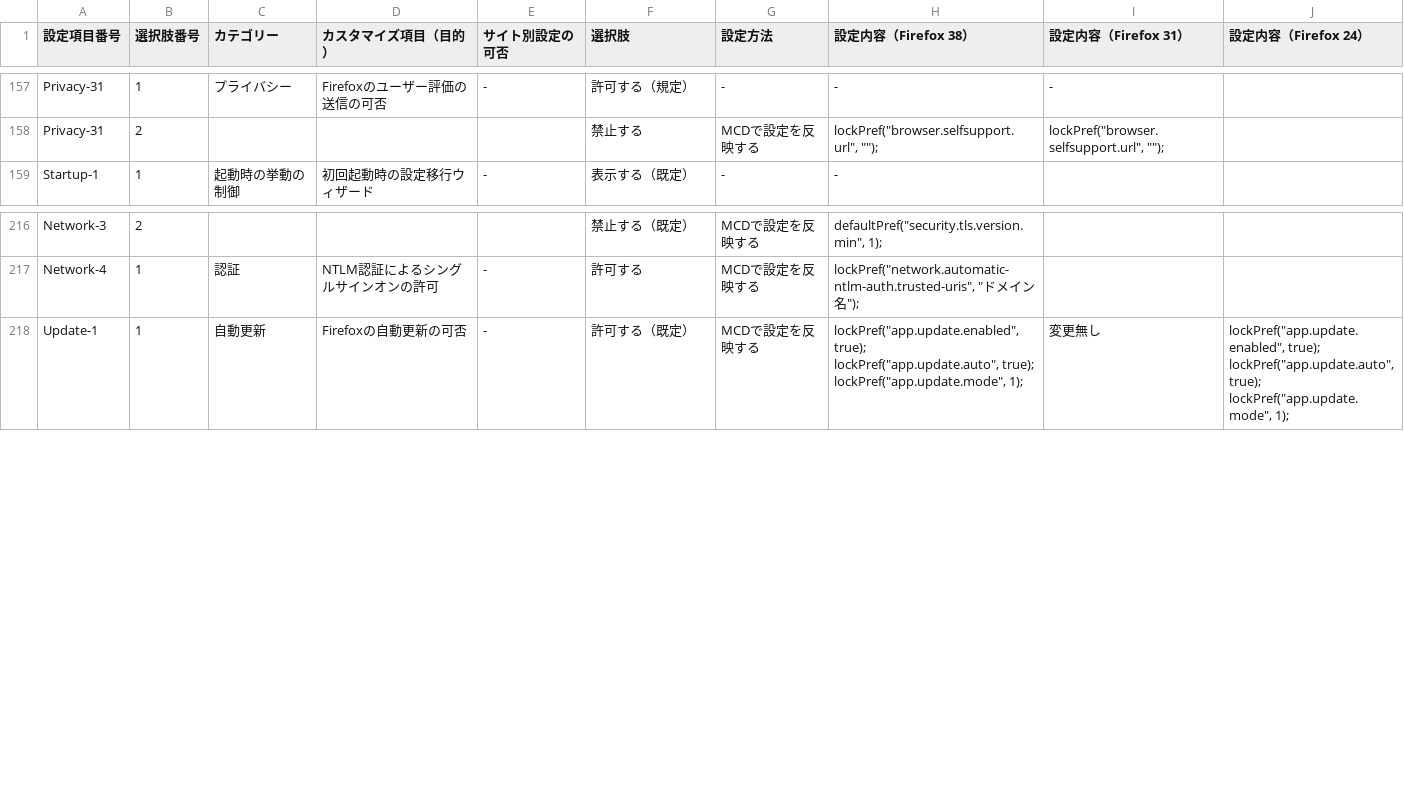
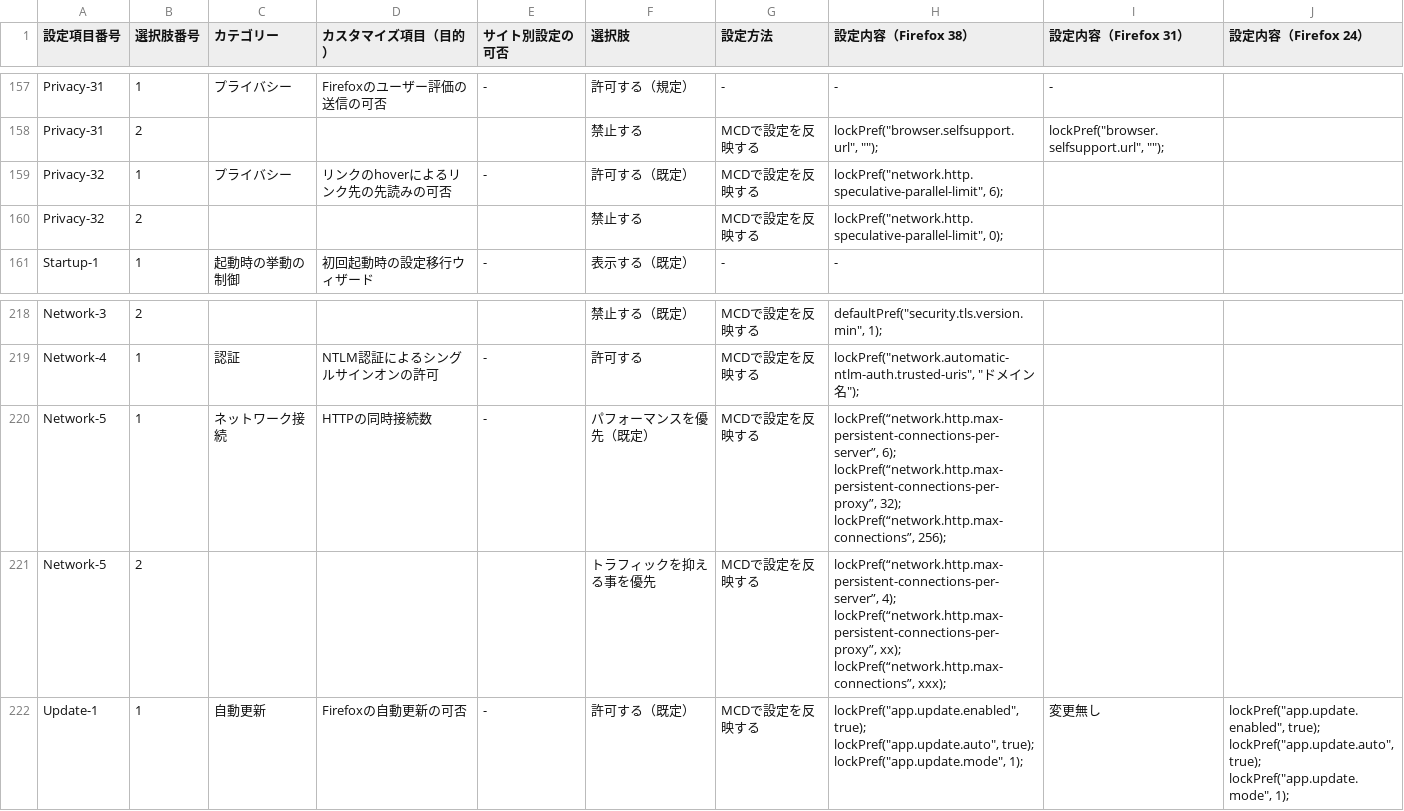
Before and after one commit to isabella232/firefox-support-common, a CSV file: configuration-sheets/customize-item-list.csv, drawn as a sheet; only a part is shown, gaps mark what is left out; ↵ is a line break in a cell; the diff names each change by its address in the sheet, - before the commit and + after, or states it on an @@ line.

Commit message:
Add descriptions to configure prefetching features

```diff
--- a/configuration-sheets/customize-item-list.csv
+++ b/configuration-sheets/customize-item-list.csv
+row 159: Privacy-32 | 1 | プライバシー | リンクのhoverによるリンク先の先読みの可否 | - | 許可する（既定） | MCDで設定を反映する | lockPref("network.http.speculative-parallel-limit", 6);
+row 160: Privacy-32 | 2 |  |  |  | 禁止する | MCDで設定を反映する | lockPref("network.http.speculative-parallel-limit", 0);
+row 220: Network-5 | 1 | ネットワーク接続 | HTTPの同時接続数 | - | パフォーマンスを優先（既定） | MCDで設定を反映する | lockPref(“network.http.max-persistent-connections-per-server”, 6); ↵ lockPref(“network.http.max-persistent-connections-per-proxy”, 32); ↵ lockPref(“network.http.max-connections”, 256);
+row 221: Network-5 | 2 |  |  |  | トラフィックを抑える事を優先 | MCDで設定を反映する | lockPref(“network.http.max-persistent-connections-per-server”, 4); ↵ lockPref(“network.http.max-persistent-connections-per-proxy”, xx); ↵ lockPref(“network.http.max-connections”, xxx);
```
